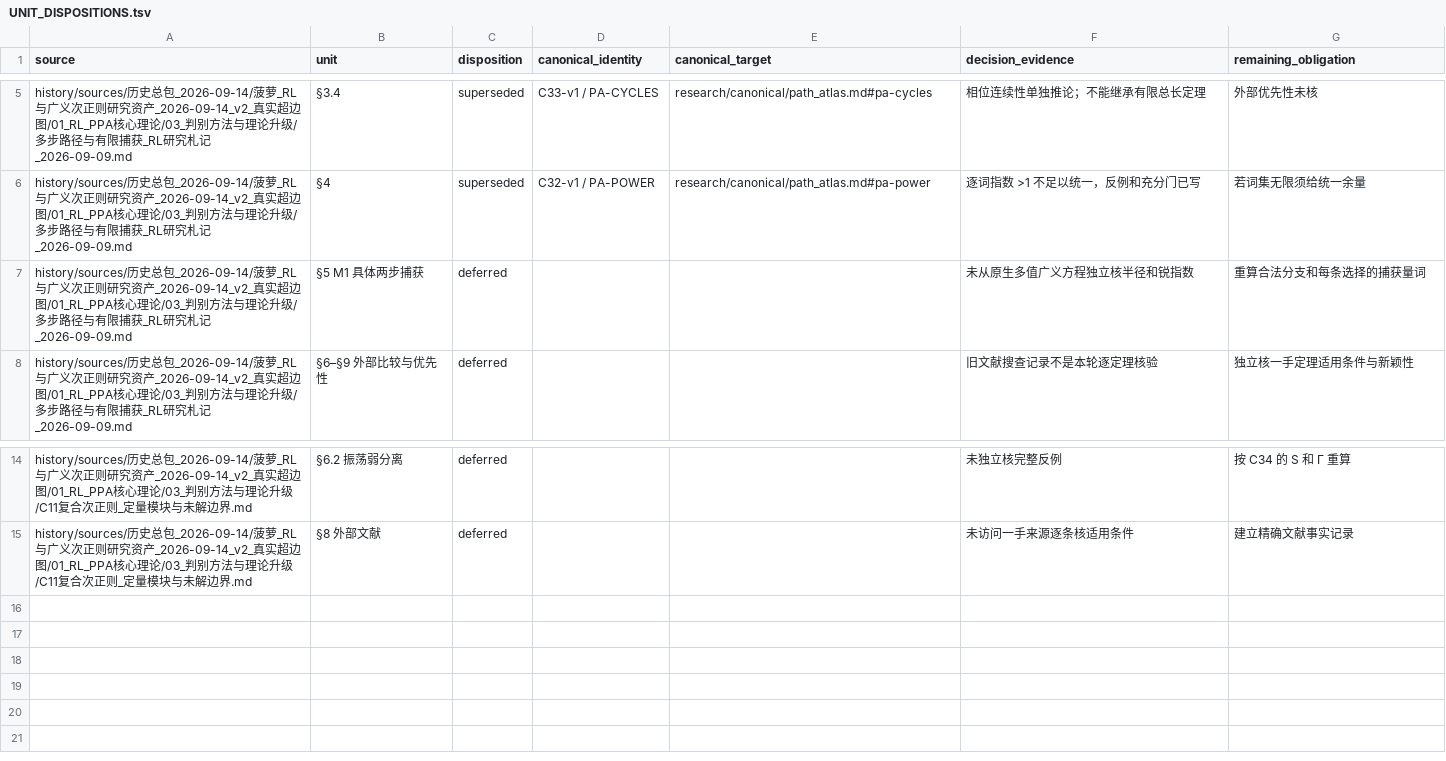
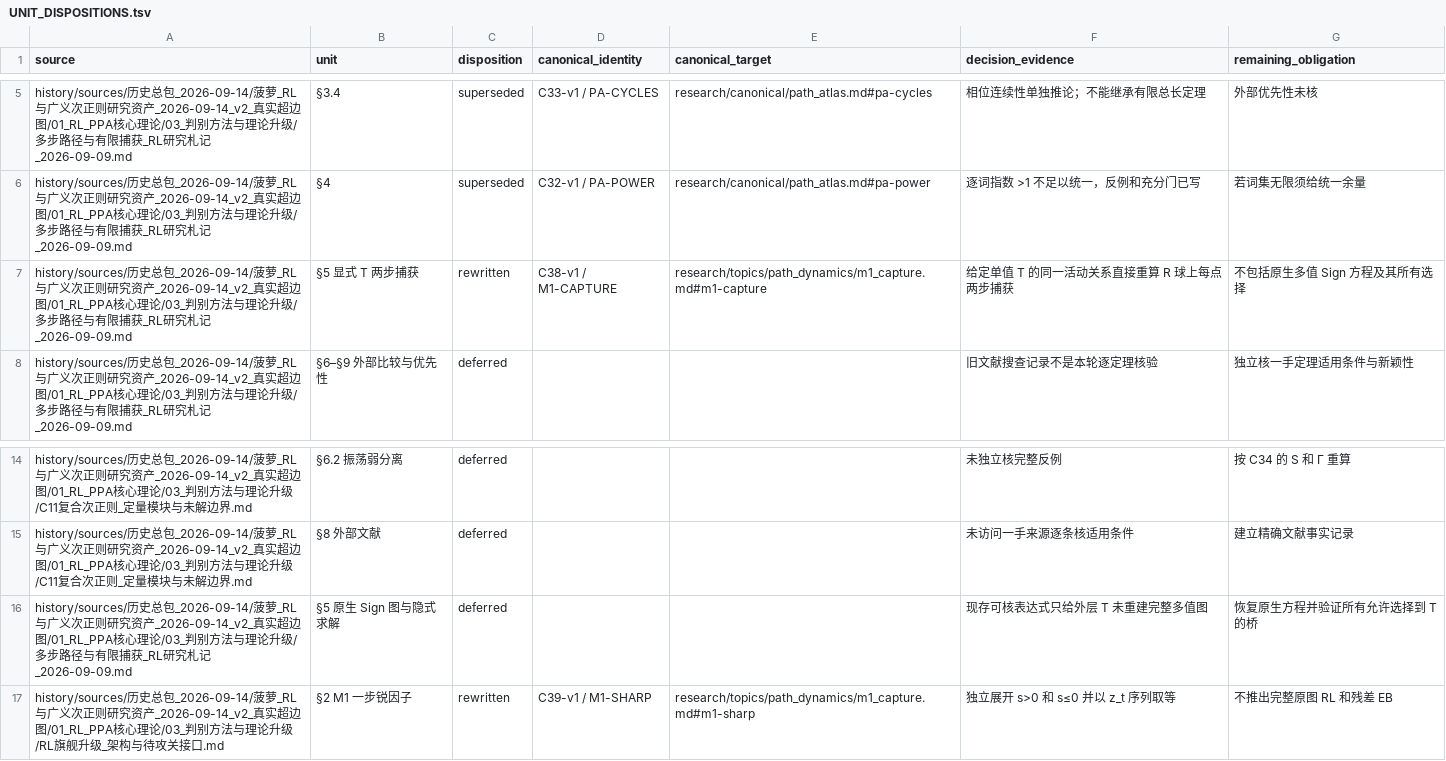
Before and after one commit to SOMEBODYJUN/ppa, a TSV file: research/audit/UNIT_DISPOSITIONS.tsv, drawn as a sheet; only a part is shown, gaps mark what is left out.

Commit message:
Rebuild M1 capture and sharp one-step geometry as a topic asset

```diff
--- a/research/audit/UNIT_DISPOSITIONS.tsv
+++ b/research/audit/UNIT_DISPOSITIONS.tsv
@@ -6,3 +6,3 @@ history/sources/历史总包_2026-09-14/菠萝_RL与广义次正则研究资产_
 history/sources/历史总包_2026-09-14/菠萝_RL与广义次正则研究资产_2026-09-14_v2_真实超边图/01_RL_PPA核心理论/03_判别方法与理论升级/多步路径与有限捕获_RL研究札记_2026-09-09.md	§4	superseded	C32-v1 / PA-POWER	research/canonical/path_atlas.md#pa-power	逐词指数 >1 不足以统一，反例和充分门已写	若词集无限须给统一余量
-history/sources/历史总包_2026-09-14/菠萝_RL与广义次正则研究资产_2026-09-14_v2_真实超边图/01_RL_PPA核心理论/03_判别方法与理论升级/多步路径与有限捕获_RL研究札记_2026-09-09.md	§5 M1 具体两步捕获	deferred			未从原生多值广义方程独立核半径和锐指数	重算合法分支和每条选择的捕获量词
+history/sources/历史总包_2026-09-14/菠萝_RL与广义次正则研究资产_2026-09-14_v2_真实超边图/01_RL_PPA核心理论/03_判别方法与理论升级/多步路径与有限捕获_RL研究札记_2026-09-09.md	§5 显式 T 两步捕获	rewritten	C38-v1 / M1-CAPTURE	research/topics/path_dynamics/m1_capture.md#m1-capture	给定单值 T 的同一活动关系直接重算 R 球上每点两步捕获	不包括原生多值 Sign 方程及其所有选择
 history/sources/历史总包_2026-09-14/菠萝_RL与广义次正则研究资产_2026-09-14_v2_真实超边图/01_RL_PPA核心理论/03_判别方法与理论升级/多步路径与有限捕获_RL研究札记_2026-09-09.md	§6–§9 外部比较与优先性	deferred			旧文献搜查记录不是本轮逐定理核验	独立核一手定理适用条件与新颖性
@@ -15 +15,3 @@ history/sources/历史总包_2026-09-14/菠萝_RL与广义次正则研究资产_
 history/sources/历史总包_2026-09-14/菠萝_RL与广义次正则研究资产_2026-09-14_v2_真实超边图/01_RL_PPA核心理论/03_判别方法与理论升级/C11复合次正则_定量模块与未解边界.md	§8 外部文献	deferred			未访问一手来源逐条核适用条件	建立精确文献事实记录
+history/sources/历史总包_2026-09-14/菠萝_RL与广义次正则研究资产_2026-09-14_v2_真实超边图/01_RL_PPA核心理论/03_判别方法与理论升级/多步路径与有限捕获_RL研究札记_2026-09-09.md	§5 原生 Sign 图与隐式求解	deferred			现存可核表达式只给外层 T 未重建完整多值图	恢复原生方程并验证所有允许选择到 T 的桥
+history/sources/历史总包_2026-09-14/菠萝_RL与广义次正则研究资产_2026-09-14_v2_真实超边图/01_RL_PPA核心理论/03_判别方法与理论升级/RL旗舰升级_架构与待攻关接口.md	§2 M1 一步锐因子	rewritten	C39-v1 / M1-SHARP	research/topics/path_dynamics/m1_capture.md#m1-sharp	独立展开 s>0 和 s≤0 并以 z_t 序列取等	不推出完整原图 RL 和残差 EB
```
Also changed, not shown: 12 other files.
